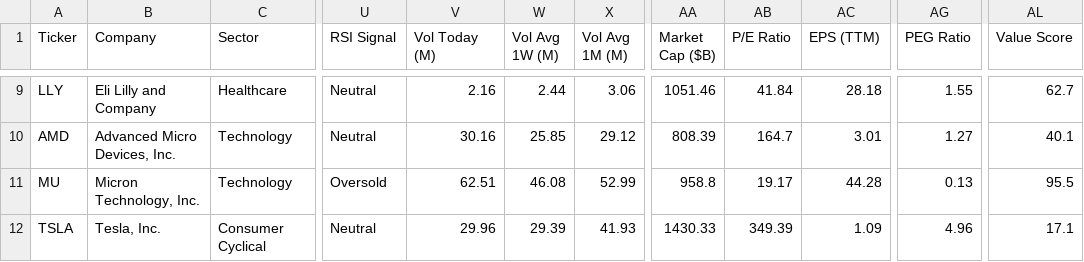
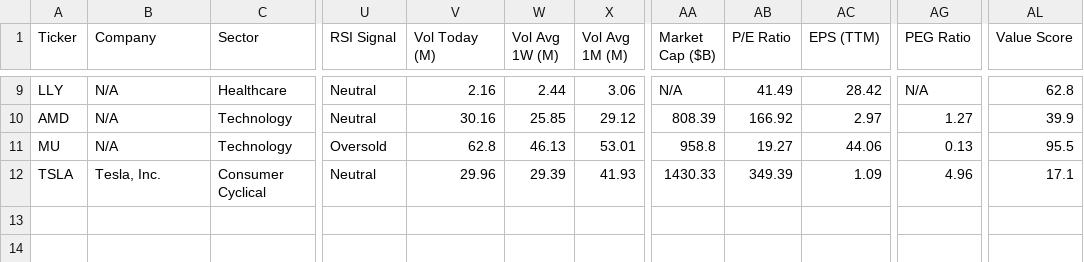
Before and after one commit to runyuzhang1007/stock-dashboard, a CSV file: stock_analysis.csv, drawn as a sheet; only a part is shown, gaps mark what is left out; the diff covers the shown part only; the diff names each change by its address in the sheet, - before the commit and + after, or states it on an @@ line.

```diff
--- a/stock_analysis.csv
+++ b/stock_analysis.csv
-B9 (Company): Eli Lilly and Company
+B9 (Company): N/A
-AA9 (Market Cap ($B)): 1051.46
+AA9 (Market Cap ($B)): N/A
-AB9 (P/E Ratio): 41.84
+AB9 (P/E Ratio): 41.49
-AC9 (EPS (TTM)): 28.18
+AC9 (EPS (TTM)): 28.42
-AG9 (PEG Ratio): 1.55
+AG9 (PEG Ratio): N/A
-AL9 (Value Score): 62.7
+AL9 (Value Score): 62.8
-B10 (Company): Advanced Micro Devices, Inc.
+B10 (Company): N/A
-AB10 (P/E Ratio): 164.7
+AB10 (P/E Ratio): 166.92
-AC10 (EPS (TTM)): 3.01
+AC10 (EPS (TTM)): 2.97
-AL10 (Value Score): 40.1
+AL10 (Value Score): 39.9
-B11 (Company): Micron Technology, Inc.
+B11 (Company): N/A
-V11 (Vol Today (M)): 62.51
+V11 (Vol Today (M)): 62.8
-W11 (Vol Avg 1W (M)): 46.08
+W11 (Vol Avg 1W (M)): 46.13
-X11 (Vol Avg 1M (M)): 52.99
+X11 (Vol Avg 1M (M)): 53.01
-AB11 (P/E Ratio): 19.17
+AB11 (P/E Ratio): 19.27
-AC11 (EPS (TTM)): 44.28
+AC11 (EPS (TTM)): 44.06
```
Also changed, not shown: 30 edited cells elsewhere in this file, 1 other file.
